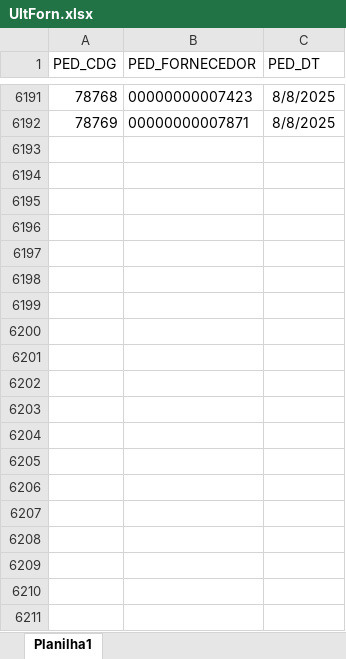
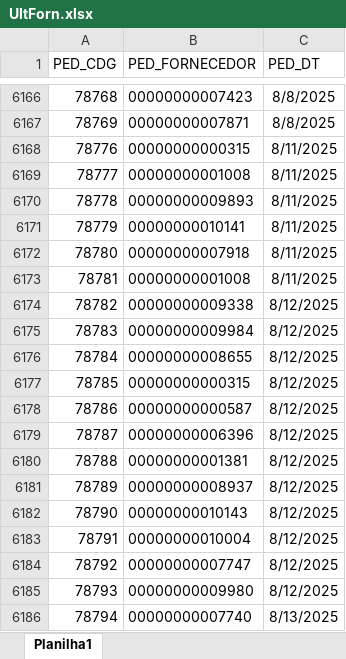
Before and after one commit to Mgiglio98/fornecedores, an Excel workbook: UltForn.xlsx, sheet Planilha1, drawn as a sheet; only a part is shown, gaps mark what is left out; values as stored, in another font and other column widths than the file's, no borders; the diff covers the shown part only; the diff names each change by its address in the sheet, - before the commit and + after, or states it on an @@ line.

```diff
--- a/UltForn.xlsx (sheet Planilha1)
+++ b/UltForn.xlsx (sheet Planilha1)
+row 6168: 78776 | 00000000000315 | 8/11/2025
+row 6169: 78777 | 00000000001008 | 8/11/2025
+row 6170: 78778 | 00000000009893 | 8/11/2025
+row 6171: 78779 | 00000000010141 | 8/11/2025
+row 6172: 78780 | 00000000007918 | 8/11/2025
+row 6173: 78781 | 00000000001008 | 8/11/2025
+row 6174: 78782 | 00000000009338 | 8/12/2025
+row 6175: 78783 | 00000000009984 | 8/12/2025
+row 6176: 78784 | 00000000008655 | 8/12/2025
+row 6177: 78785 | 00000000000315 | 8/12/2025
+row 6178: 78786 | 00000000000587 | 8/12/2025
+row 6179: 78787 | 00000000006396 | 8/12/2025
+row 6180: 78788 | 00000000001381 | 8/12/2025
+row 6181: 78789 | 00000000008937 | 8/12/2025
+row 6182: 78790 | 00000000010143 | 8/12/2025
+row 6183: 78791 | 00000000010004 | 8/12/2025
+row 6184: 78792 | 00000000007747 | 8/12/2025
+row 6185: 78793 | 00000000009980 | 8/12/2025
+row 6186: 78794 | 00000000007740 | 8/13/2025
```
Also changed, not shown: 11 added rows and 25 removed rows elsewhere in this sheet, FornecedoresAtivos.xlsx.
